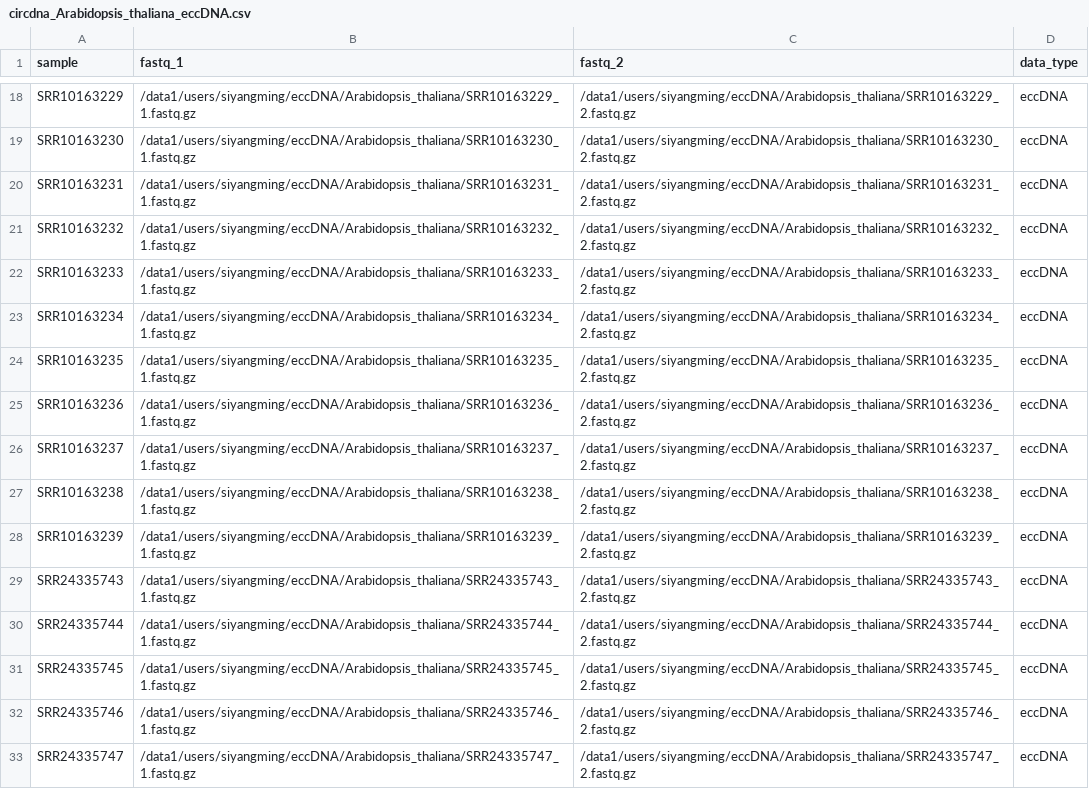
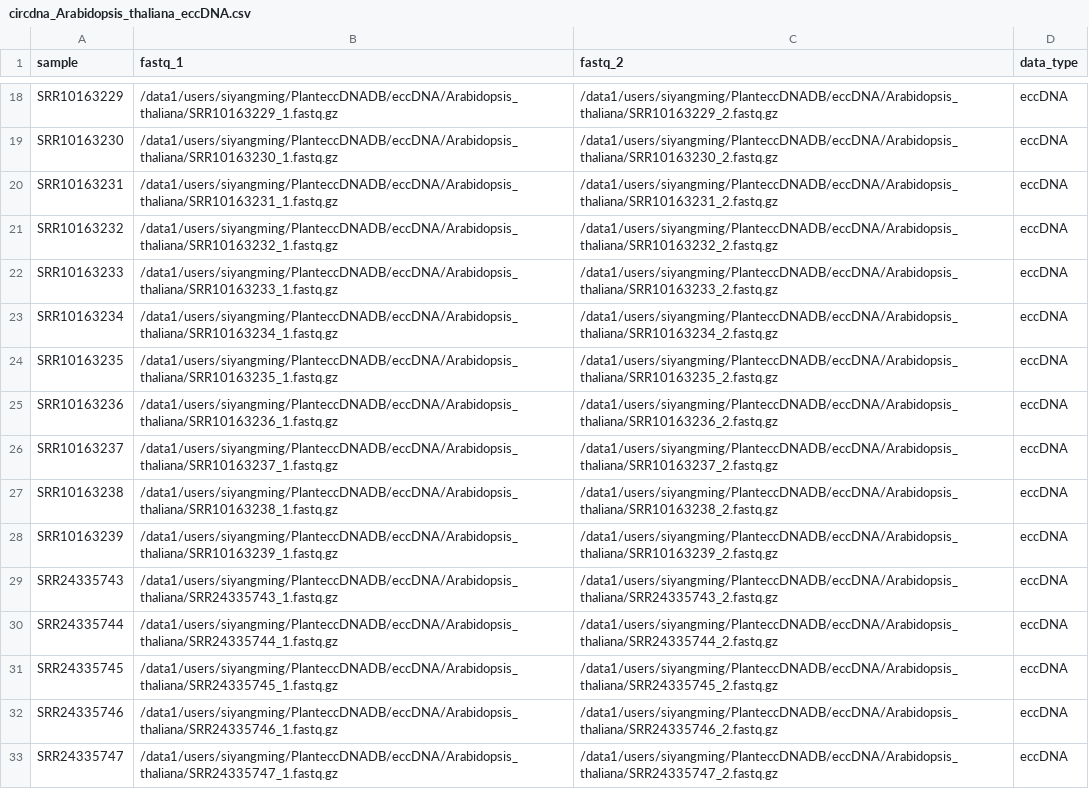
Before and after one commit to SiYangming/circdna.nf, a CSV file: samplesheets/circdna_Arabidopsis_thaliana_eccDNA.csv, drawn as a sheet; only a part is shown, gaps mark what is left out; the diff covers the shown part only; the diff names each change by its address in the sheet, - before the commit and + after, or states it on an @@ line.

```diff
--- a/samplesheets/circdna_Arabidopsis_thaliana_eccDNA.csv
+++ b/samplesheets/circdna_Arabidopsis_thaliana_eccDNA.csv
-B18 (fastq_1): /data1/users/siyangming/eccDNA/Arabidopsis_thaliana/SRR10163229_1.fastq.gz
+B18 (fastq_1): /data1/users/siyangming/PlanteccDNADB/eccDNA/Arabidopsis_thaliana/SRR10163229_1.fastq.gz
-C18 (fastq_2): /data1/users/siyangming/eccDNA/Arabidopsis_thaliana/SRR10163229_2.fastq.gz
+C18 (fastq_2): /data1/users/siyangming/PlanteccDNADB/eccDNA/Arabidopsis_thaliana/SRR10163229_2.fastq.gz
-B19 (fastq_1): /data1/users/siyangming/eccDNA/Arabidopsis_thaliana/SRR10163230_1.fastq.gz
+B19 (fastq_1): /data1/users/siyangming/PlanteccDNADB/eccDNA/Arabidopsis_thaliana/SRR10163230_1.fastq.gz
-C19 (fastq_2): /data1/users/siyangming/eccDNA/Arabidopsis_thaliana/SRR10163230_2.fastq.gz
+C19 (fastq_2): /data1/users/siyangming/PlanteccDNADB/eccDNA/Arabidopsis_thaliana/SRR10163230_2.fastq.gz
-B20 (fastq_1): /data1/users/siyangming/eccDNA/Arabidopsis_thaliana/SRR10163231_1.fastq.gz
+B20 (fastq_1): /data1/users/siyangming/PlanteccDNADB/eccDNA/Arabidopsis_thaliana/SRR10163231_1.fastq.gz
-C20 (fastq_2): /data1/users/siyangming/eccDNA/Arabidopsis_thaliana/SRR10163231_2.fastq.gz
+C20 (fastq_2): /data1/users/siyangming/PlanteccDNADB/eccDNA/Arabidopsis_thaliana/SRR10163231_2.fastq.gz
-B21 (fastq_1): /data1/users/siyangming/eccDNA/Arabidopsis_thaliana/SRR10163232_1.fastq.gz
+B21 (fastq_1): /data1/users/siyangming/PlanteccDNADB/eccDNA/Arabidopsis_thaliana/SRR10163232_1.fastq.gz
-C21 (fastq_2): /data1/users/siyangming/eccDNA/Arabidopsis_thaliana/SRR10163232_2.fastq.gz
+C21 (fastq_2): /data1/users/siyangming/PlanteccDNADB/eccDNA/Arabidopsis_thaliana/SRR10163232_2.fastq.gz
-B22 (fastq_1): /data1/users/siyangming/eccDNA/Arabidopsis_thaliana/SRR10163233_1.fastq.gz
+B22 (fastq_1): /data1/users/siyangming/PlanteccDNADB/eccDNA/Arabidopsis_thaliana/SRR10163233_1.fastq.gz
-C22 (fastq_2): /data1/users/siyangming/eccDNA/Arabidopsis_thaliana/SRR10163233_2.fastq.gz
+C22 (fastq_2): /data1/users/siyangming/PlanteccDNADB/eccDNA/Arabidopsis_thaliana/SRR10163233_2.fastq.gz
-B23 (fastq_1): /data1/users/siyangming/eccDNA/Arabidopsis_thaliana/SRR10163234_1.fastq.gz
+B23 (fastq_1): /data1/users/siyangming/PlanteccDNADB/eccDNA/Arabidopsis_thaliana/SRR10163234_1.fastq.gz
-C23 (fastq_2): /data1/users/siyangming/eccDNA/Arabidopsis_thaliana/SRR10163234_2.fastq.gz
+C23 (fastq_2): /data1/users/siyangming/PlanteccDNADB/eccDNA/Arabidopsis_thaliana/SRR10163234_2.fastq.gz
-B24 (fastq_1): /data1/users/siyangming/eccDNA/Arabidopsis_thaliana/SRR10163235_1.fastq.gz
+B24 (fastq_1): /data1/users/siyangming/PlanteccDNADB/eccDNA/Arabidopsis_thaliana/SRR10163235_1.fastq.gz
-C24 (fastq_2): /data1/users/siyangming/eccDNA/Arabidopsis_thaliana/SRR10163235_2.fastq.gz
+C24 (fastq_2): /data1/users/siyangming/PlanteccDNADB/eccDNA/Arabidopsis_thaliana/SRR10163235_2.fastq.gz
-B25 (fastq_1): /data1/users/siyangming/eccDNA/Arabidopsis_thaliana/SRR10163236_1.fastq.gz
+B25 (fastq_1): /data1/users/siyangming/PlanteccDNADB/eccDNA/Arabidopsis_thaliana/SRR10163236_1.fastq.gz
-C25 (fastq_2): /data1/users/siyangming/eccDNA/Arabidopsis_thaliana/SRR10163236_2.fastq.gz
+C25 (fastq_2): /data1/users/siyangming/PlanteccDNADB/eccDNA/Arabidopsis_thaliana/SRR10163236_2.fastq.gz
-B26 (fastq_1): /data1/users/siyangming/eccDNA/Arabidopsis_thaliana/SRR10163237_1.fastq.gz
+B26 (fastq_1): /data1/users/siyangming/PlanteccDNADB/eccDNA/Arabidopsis_thaliana/SRR10163237_1.fastq.gz
-C26 (fastq_2): /data1/users/siyangming/eccDNA/Arabidopsis_thaliana/SRR10163237_2.fastq.gz
+C26 (fastq_2): /data1/users/siyangming/PlanteccDNADB/eccDNA/Arabidopsis_thaliana/SRR10163237_2.fastq.gz
-B27 (fastq_1): /data1/users/siyangming/eccDNA/Arabidopsis_thaliana/SRR10163238_1.fastq.gz
+B27 (fastq_1): /data1/users/siyangming/PlanteccDNADB/eccDNA/Arabidopsis_thaliana/SRR10163238_1.fastq.gz
-C27 (fastq_2): /data1/users/siyangming/eccDNA/Arabidopsis_thaliana/SRR10163238_2.fastq.gz
+C27 (fastq_2): /data1/users/siyangming/PlanteccDNADB/eccDNA/Arabidopsis_thaliana/SRR10163238_2.fastq.gz
-B28 (fastq_1): /data1/users/siyangming/eccDNA/Arabidopsis_thaliana/SRR10163239_1.fastq.gz
+B28 (fastq_1): /data1/users/siyangming/PlanteccDNADB/eccDNA/Arabidopsis_thaliana/SRR10163239_1.fastq.gz
-C28 (fastq_2): /data1/users/siyangming/eccDNA/Arabidopsis_thaliana/SRR10163239_2.fastq.gz
+C28 (fastq_2): /data1/users/siyangming/PlanteccDNADB/eccDNA/Arabidopsis_thaliana/SRR10163239_2.fastq.gz
-B29 (fastq_1): /data1/users/siyangming/eccDNA/Arabidopsis_thaliana/SRR24335743_1.fastq.gz
+B29 (fastq_1): /data1/users/siyangming/PlanteccDNADB/eccDNA/Arabidopsis_thaliana/SRR24335743_1.fastq.gz
-C29 (fastq_2): /data1/users/siyangming/eccDNA/Arabidopsis_thaliana/SRR24335743_2.fastq.gz
+C29 (fastq_2): /data1/users/siyangming/PlanteccDNADB/eccDNA/Arabidopsis_thaliana/SRR24335743_2.fastq.gz
-B30 (fastq_1): /data1/users/siyangming/eccDNA/Arabidopsis_thaliana/SRR24335744_1.fastq.gz
+B30 (fastq_1): /data1/users/siyangming/PlanteccDNADB/eccDNA/Arabidopsis_thaliana/SRR24335744_1.fastq.gz
-C30 (fastq_2): /data1/users/siyangming/eccDNA/Arabidopsis_thaliana/SRR24335744_2.fastq.gz
+C30 (fastq_2): /data1/users/siyangming/PlanteccDNADB/eccDNA/Arabidopsis_thaliana/SRR24335744_2.fastq.gz
-B31 (fastq_1): /data1/users/siyangming/eccDNA/Arabidopsis_thaliana/SRR24335745_1.fastq.gz
+B31 (fastq_1): /data1/users/siyangming/PlanteccDNADB/eccDNA/Arabidopsis_thaliana/SRR24335745_1.fastq.gz
-C31 (fastq_2): /data1/users/siyangming/eccDNA/Arabidopsis_thaliana/SRR24335745_2.fastq.gz
+C31 (fastq_2): /data1/users/siyangming/PlanteccDNADB/eccDNA/Arabidopsis_thaliana/SRR24335745_2.fastq.gz
-B32 (fastq_1): /data1/users/siyangming/eccDNA/Arabidopsis_thaliana/SRR24335746_1.fastq.gz
+B32 (fastq_1): /data1/users/siyangming/PlanteccDNADB/eccDNA/Arabidopsis_thaliana/SRR24335746_1.fastq.gz
-C32 (fastq_2): /data1/users/siyangming/eccDNA/Arabidopsis_thaliana/SRR24335746_2.fastq.gz
+C32 (fastq_2): /data1/users/siyangming/PlanteccDNADB/eccDNA/Arabidopsis_thaliana/SRR24335746_2.fastq.gz
-B33 (fastq_1): /data1/users/siyangming/eccDNA/Arabidopsis_thaliana/SRR24335747_1.fastq.gz
+B33 (fastq_1): /data1/users/siyangming/PlanteccDNADB/eccDNA/Arabidopsis_thaliana/SRR24335747_1.fastq.gz
-C33 (fastq_2): /data1/users/siyangming/eccDNA/Arabidopsis_thaliana/SRR24335747_2.fastq.gz
+C33 (fastq_2): /data1/users/siyangming/PlanteccDNADB/eccDNA/Arabidopsis_thaliana/SRR24335747_2.fastq.gz
```
Also changed, not shown: 58 edited cells elsewhere in this file, samplesheets/circdna_ngs_clean.csv, samplesheets/circrna_Oryza_sativa_circRNA.csv, 28 other files.
